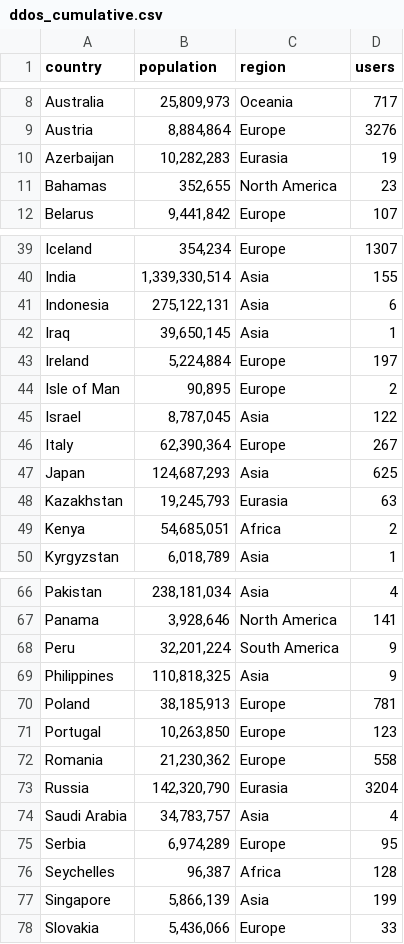
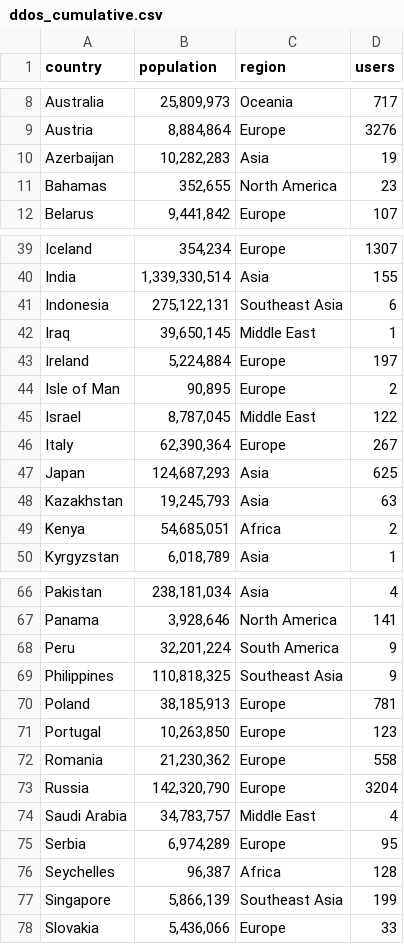
Before and after one commit to kbec19/it-army, a CSV file: _posts/exploratory-analysis/ddos_cumulative.csv, drawn as a sheet; only a part is shown, gaps mark what is left out; the diff covers the shown part only.

```diff
--- a/_posts/exploratory-analysis/ddos_cumulative.csv
+++ b/_posts/exploratory-analysis/ddos_cumulative.csv
@@ -9,3 +9,3 @@ Australia,"25,809,973",Oceania,717
 Austria,"8,884,864",Europe,3276
-Azerbaijan,"10,282,283",Eurasia,19
+Azerbaijan,"10,282,283",Asia,19
 Bahamas,"352,655",North America,23
@@ -40,10 +40,10 @@ Iceland,"354,234",Europe,1307
 India,"1,339,330,514",Asia,155
-Indonesia,"275,122,131",Asia,6
-Iraq,"39,650,145",Asia,1
+Indonesia,"275,122,131",Southeast Asia,6
+Iraq,"39,650,145",Middle East,1
 Ireland,"5,224,884",Europe,197
 Isle of Man,"90,895",Europe,2
-Israel,"8,787,045",Asia,122
+Israel,"8,787,045",Middle East,122
 Italy,"62,390,364",Europe,267
 Japan,"124,687,293",Asia,625
-Kazakhstan,"19,245,793",Eurasia,63
+Kazakhstan,"19,245,793",Asia,63
 Kenya,"54,685,051",Africa,2
@@ -68,3 +68,3 @@ Panama,"3,928,646",North America,141
 Peru,"32,201,224",South America,9
-Philippines,"110,818,325",Asia,9
+Philippines,"110,818,325",Southeast Asia,9
 Poland,"38,185,913",Europe,781
@@ -72,7 +72,7 @@ Portugal,"10,263,850",Europe,123
 Romania,"21,230,362",Europe,558
-Russia,"142,320,790",Eurasia,3204
-Saudi Arabia,"34,783,757",Asia,4
+Russia,"142,320,790",Europe,3204
+Saudi Arabia,"34,783,757",Middle East,4
 Serbia,"6,974,289",Europe,95
 Seychelles,"96,387",Africa,128
-Singapore,"5,866,139",Asia,199
+Singapore,"5,866,139",Southeast Asia,199
 Slovakia,"5,436,066",Europe,33
```
Also changed, not shown: 10 edited cells elsewhere in this file, _posts/exploratory-analysis/active_observations.csv, _posts/exploratory-analysis/cumulative_observations.csv, 21 other files.
